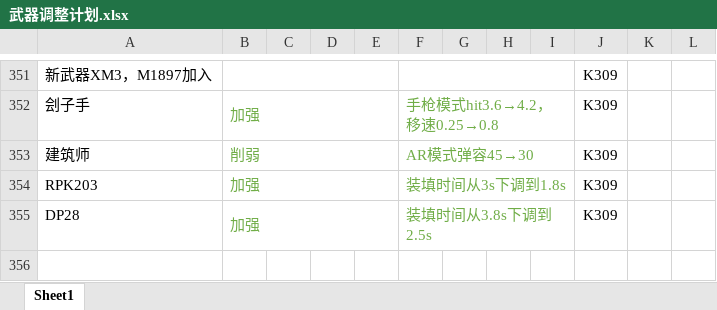
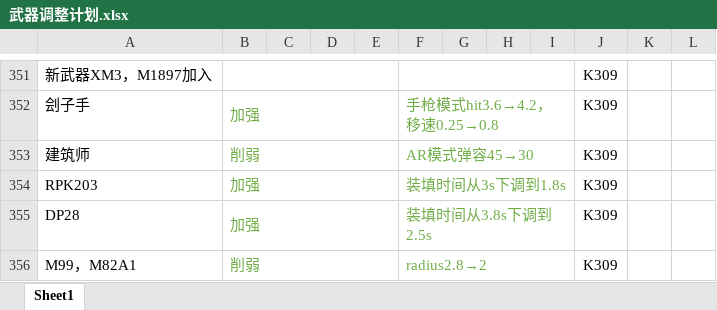
Before and after one commit to GFL-Castling-Staff/GFL-Castling, an Excel workbook: 武器调整计划.xlsx, sheet Sheet1, drawn as a sheet; only a part is shown, gaps mark what is left out; values as stored, in another font and other column widths than the file's, no borders; the diff names each change by its address in the sheet, - before the commit and + after, or states it on an @@ line.

Commit message:
半自动反器材削弱
radius统一下调到2

```diff
--- a/武器调整计划.xlsx (sheet Sheet1)
+++ b/武器调整计划.xlsx (sheet Sheet1)
+row 356: M99，M82A1 | 削弱 |  |  |  | radius2.8→2 |  |  |  | K309
```
Also changed, not shown: 5 other files.
